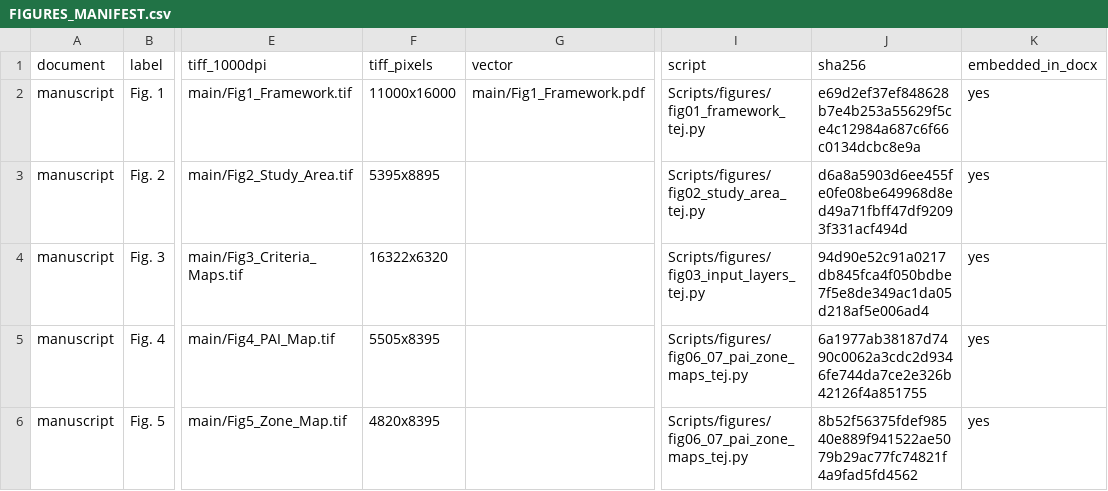
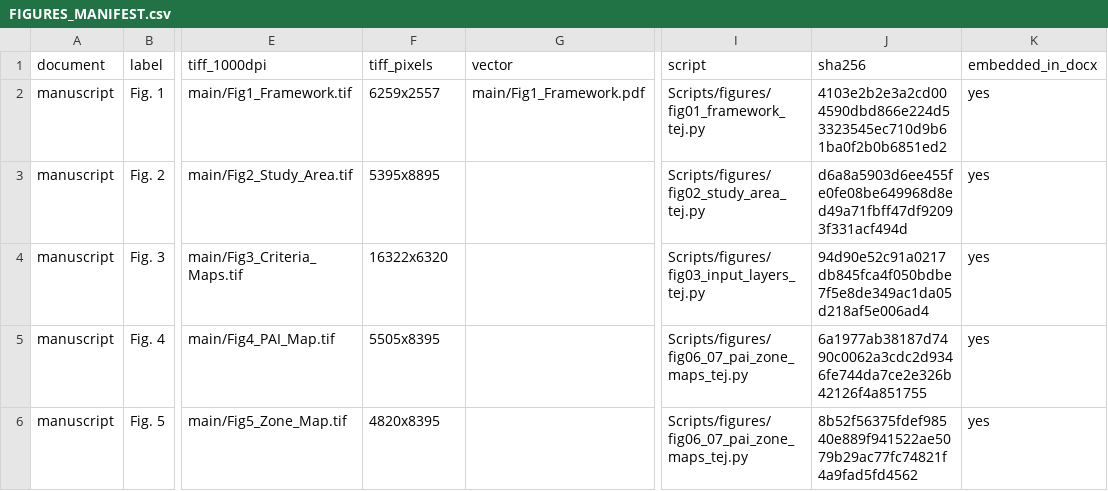
Before and after one commit to teerawat-kaewpia/thailand-equity-solar-pv-prioritisation, a CSV file: figures/FIGURES_MANIFEST.csv, drawn as a sheet; only a part is shown, gaps mark what is left out; the diff names each change by its address in the sheet, - before the commit and + after, or states it on an @@ line.

```diff
--- a/figures/FIGURES_MANIFEST.csv
+++ b/figures/FIGURES_MANIFEST.csv
-F2 (tiff_pixels): 11000x16000
+F2 (tiff_pixels): 6259x2557
-J2 (sha256): e69d2ef37ef848628b7e4b253a55629f5ce4c12984a687c6f66c0134dcbc8e9a
+J2 (sha256): 4103e2b2e3a2cd004590dbd866e224d53323545ec710d9b61ba0f2b0b6851ed2
```
Also changed, not shown: MANIFEST.csv, PROVENANCE.csv, 12 other files.
